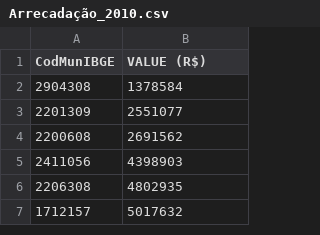
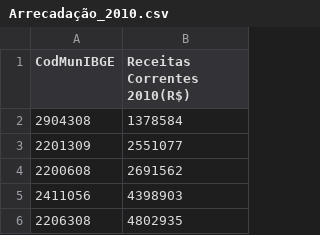
Before and after one commit to puffdapaz/IPEApython, a CSV file: silver/Arrecadação_2010.csv, drawn as a sheet; only a part is shown; the shorter side is filled out with more unchanged rows.

```diff
--- a/silver/Arrecadação_2010.csv
+++ b/silver/Arrecadação_2010.csv
@@ -1,2 +1,2 @@
-CodMunIBGE,VALUE (R$)
+CodMunIBGE,Receitas Correntes 2010(R$)
 2904308,1378584
```
Also changed, not shown: 4 other files.
